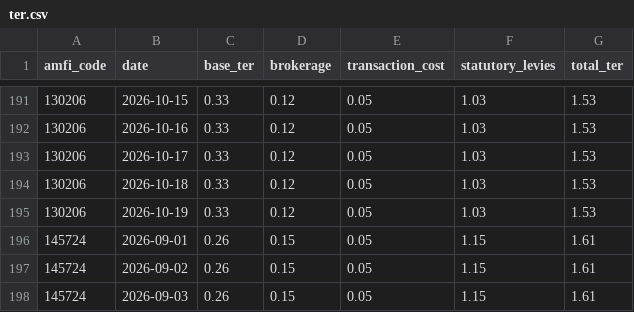
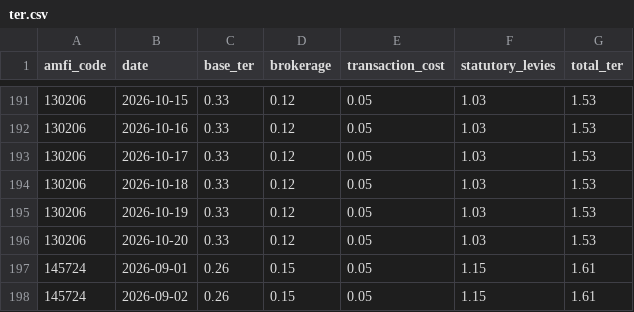
Before and after one commit to Quantifiers-2014/mf-analysis, a CSV file: published/ter.csv, drawn as a sheet; only a part is shown, gaps mark what is left out; the shorter side is filled out with more unchanged rows.

```diff
--- a/published/ter.csv
+++ b/published/ter.csv
@@ -195,2 +195,3 @@ amfi_code,date,base_ter,brokerage,transaction_cost,statutory_levies,total_ter
 130206,2026-10-19,0.33,0.12,0.05,1.03,1.53
+130206,2026-10-20,0.33,0.12,0.05,1.03,1.53
 145724,2026-09-01,0.26,0.15,0.05,1.15,1.61
```
